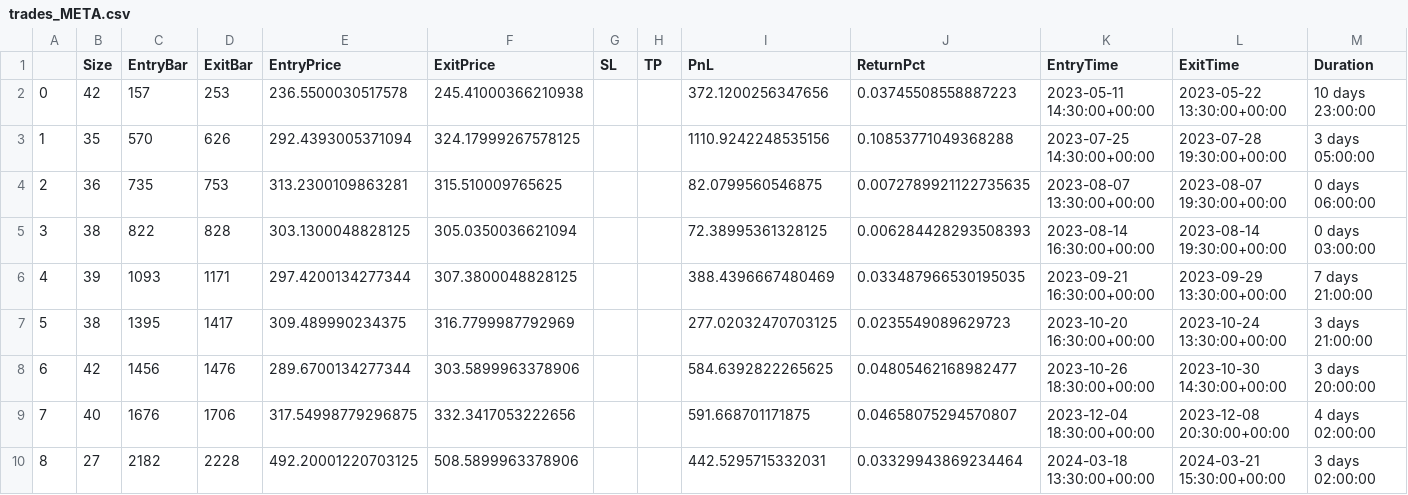
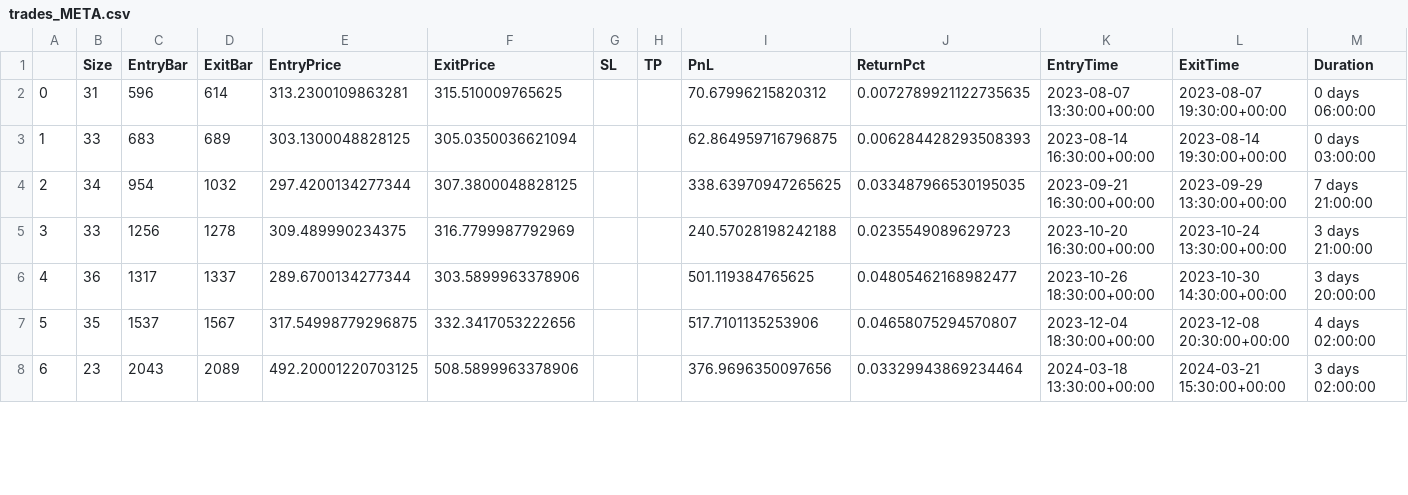
Before and after one commit to LinderCa/Notebooks_Trading, a CSV file: notebooks/data/backtesting/trades_META.csv, drawn as a sheet; only a part is shown; removed rows and columns are numbered as before the commit, all else as after; rows hold the shown columns only; the diff covers the shown part only; the diff names each change by its address in the sheet, - before the commit and + after, or states it on an @@ line.

Commit message:
Actualizar resultados del notebook

```diff
--- a/notebooks/data/backtesting/trades_META.csv
+++ b/notebooks/data/backtesting/trades_META.csv
-row 2: 0 | 42 | 157 | 253 | 236.5500030517578 | 245.41000366210938 |  |  | 372.1200256347656 | 0.03745508558887223 | 2023-05-11 14:30:00+00:00 | 2023-05-22 13:30:00+00:00 | 10 days 23:00:00
-row 3: 1 | 35 | 570 | 626 | 292.4393005371094 | 324.17999267578125 |  |  | 1110.9242248535156 | 0.10853771049368288 | 2023-07-25 14:30:00+00:00 | 2023-07-28 19:30:00+00:00 | 3 days 05:00:00
@@ column A renumbered between rows 2 and 30 @@
-B2 (Size): 36
+B2 (Size): 31
-C2 (EntryBar): 735
+C2 (EntryBar): 596
-D2 (ExitBar): 753
+D2 (ExitBar): 614
-I2 (PnL): 82.0799560546875
+I2 (PnL): 70.67996215820312
-B3 (Size): 38
+B3 (Size): 33
-C3 (EntryBar): 822
+C3 (EntryBar): 683
-D3 (ExitBar): 828
+D3 (ExitBar): 689
-I3 (PnL): 72.38995361328125
+I3 (PnL): 62.864959716796875
-B4 (Size): 39
+B4 (Size): 34
-C4 (EntryBar): 1093
+C4 (EntryBar): 954
-D4 (ExitBar): 1171
+D4 (ExitBar): 1032
-I4 (PnL): 388.4396667480469
+I4 (PnL): 338.63970947265625
-B5 (Size): 38
+B5 (Size): 33
-C5 (EntryBar): 1395
+C5 (EntryBar): 1256
-D5 (ExitBar): 1417
+D5 (ExitBar): 1278
-I5 (PnL): 277.02032470703125
+I5 (PnL): 240.57028198242188
-B6 (Size): 42
+B6 (Size): 36
-C6 (EntryBar): 1456
+C6 (EntryBar): 1317
-D6 (ExitBar): 1476
+D6 (ExitBar): 1337
-I6 (PnL): 584.6392822265625
+I6 (PnL): 501.119384765625
-B7 (Size): 40
+B7 (Size): 35
-C7 (EntryBar): 1676
+C7 (EntryBar): 1537
-D7 (ExitBar): 1706
+D7 (ExitBar): 1567
-I7 (PnL): 591.668701171875
+I7 (PnL): 517.7101135253906
-B8 (Size): 27
+B8 (Size): 23
-C8 (EntryBar): 2182
+C8 (EntryBar): 2043
-D8 (ExitBar): 2228
+D8 (ExitBar): 2089
-I8 (PnL): 442.5295715332031
+I8 (PnL): 376.9696350097656
```
Also changed, not shown: 1 added row, 1 removed row and 88 edited cells elsewhere in this file, notebooks/data/backtesting/result.csv, notebooks/data/backtesting/trades_AAPL.csv, 5 other files.
